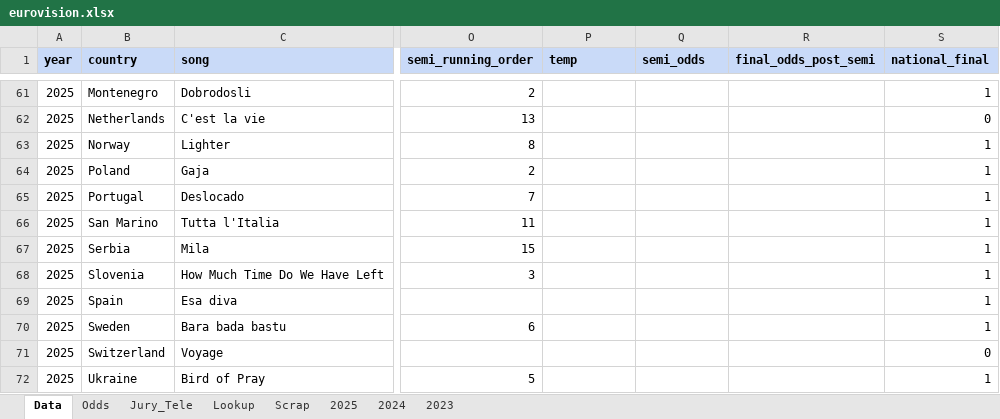
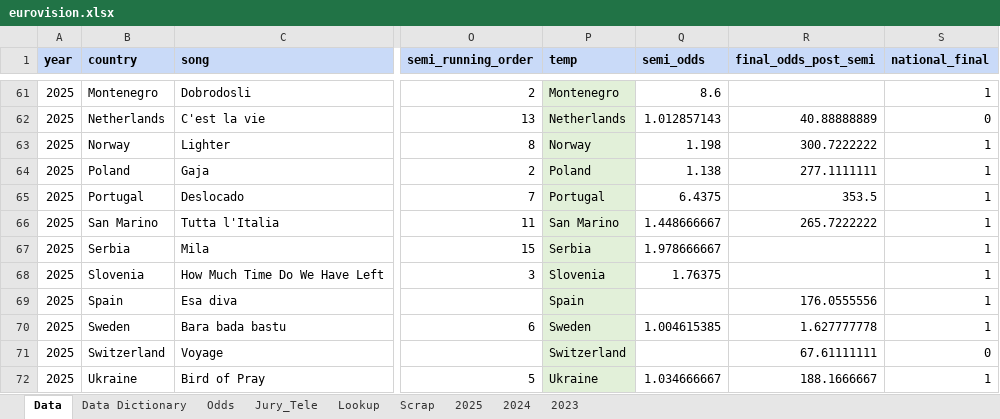
Before and after one commit to RhysPeploe/eurovision, an Excel workbook: data/eurovision.xlsx, sheet Data, drawn as a sheet; only a part is shown, gaps mark what is left out; values as stored, in another font and other column widths than the file's, no borders; the diff covers the shown part only; the diff names each change by its address in the sheet, - before the commit and + after, or states it on an @@ line.

Commit message:
additional data, odds, data dictionary

```diff
--- a/data/eurovision.xlsx (sheet Data)
+++ b/data/eurovision.xlsx (sheet Data)
+sheet tab: Data Dictionary
-P61:P72 fill: none
+P61:P72 fill: #E2F0D9
-P61 (temp): (empty)
+P61 (temp): Montenegro
-Q61 (semi_odds): (empty)
+Q61 (semi_odds): 8.6
-P62 (temp): (empty)
+P62 (temp): Netherlands
-Q62 (semi_odds): (empty)
+Q62 (semi_odds): 1.012857143
-R62 (final_odds_post_semi): (empty)
+R62 (final_odds_post_semi): 40.88888889
-P63 (temp): (empty)
+P63 (temp): Norway
-Q63 (semi_odds): (empty)
+Q63 (semi_odds): 1.198
-R63 (final_odds_post_semi): (empty)
+R63 (final_odds_post_semi): 300.7222222
-P64 (temp): (empty)
+P64 (temp): Poland
-Q64 (semi_odds): (empty)
+Q64 (semi_odds): 1.138
-R64 (final_odds_post_semi): (empty)
+R64 (final_odds_post_semi): 277.1111111
-P65 (temp): (empty)
+P65 (temp): Portugal
-Q65 (semi_odds): (empty)
+Q65 (semi_odds): 6.4375
-R65 (final_odds_post_semi): (empty)
+R65 (final_odds_post_semi): 353.5
-P66 (temp): (empty)
+P66 (temp): San Marino
-Q66 (semi_odds): (empty)
+Q66 (semi_odds): 1.448666667
-R66 (final_odds_post_semi): (empty)
+R66 (final_odds_post_semi): 265.7222222
-P67 (temp): (empty)
+P67 (temp): Serbia
-Q67 (semi_odds): (empty)
+Q67 (semi_odds): 1.978666667
-P68 (temp): (empty)
+P68 (temp): Slovenia
-Q68 (semi_odds): (empty)
+Q68 (semi_odds): 1.76375
-P69 (temp): (empty)
+P69 (temp): Spain
-R69 (final_odds_post_semi): (empty)
+R69 (final_odds_post_semi): 176.0555556
-P70 (temp): (empty)
+P70 (temp): Sweden
-Q70 (semi_odds): (empty)
+Q70 (semi_odds): 1.004615385
-R70 (final_odds_post_semi): (empty)
+R70 (final_odds_post_semi): 1.627777778
-P71 (temp): (empty)
+P71 (temp): Switzerland
-R71 (final_odds_post_semi): (empty)
+R71 (final_odds_post_semi): 67.61111111
-P72 (temp): (empty)
+P72 (temp): Ukraine
-Q72 (semi_odds): (empty)
+Q72 (semi_odds): 1.034666667
-R72 (final_odds_post_semi): (empty)
+R72 (final_odds_post_semi): 188.1666667
```
Also changed, not shown: 250 edited cells and cell formats elsewhere in this sheet, sheet Odds.
